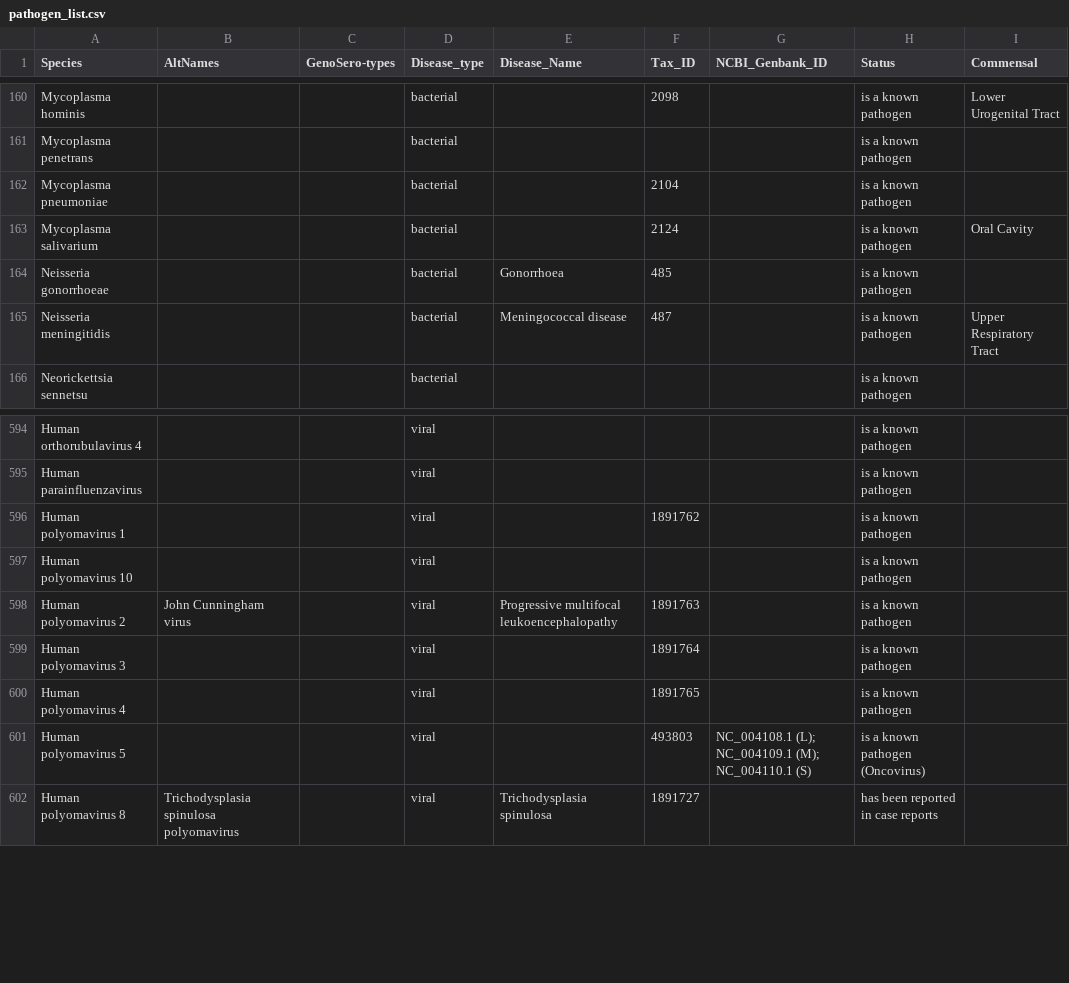
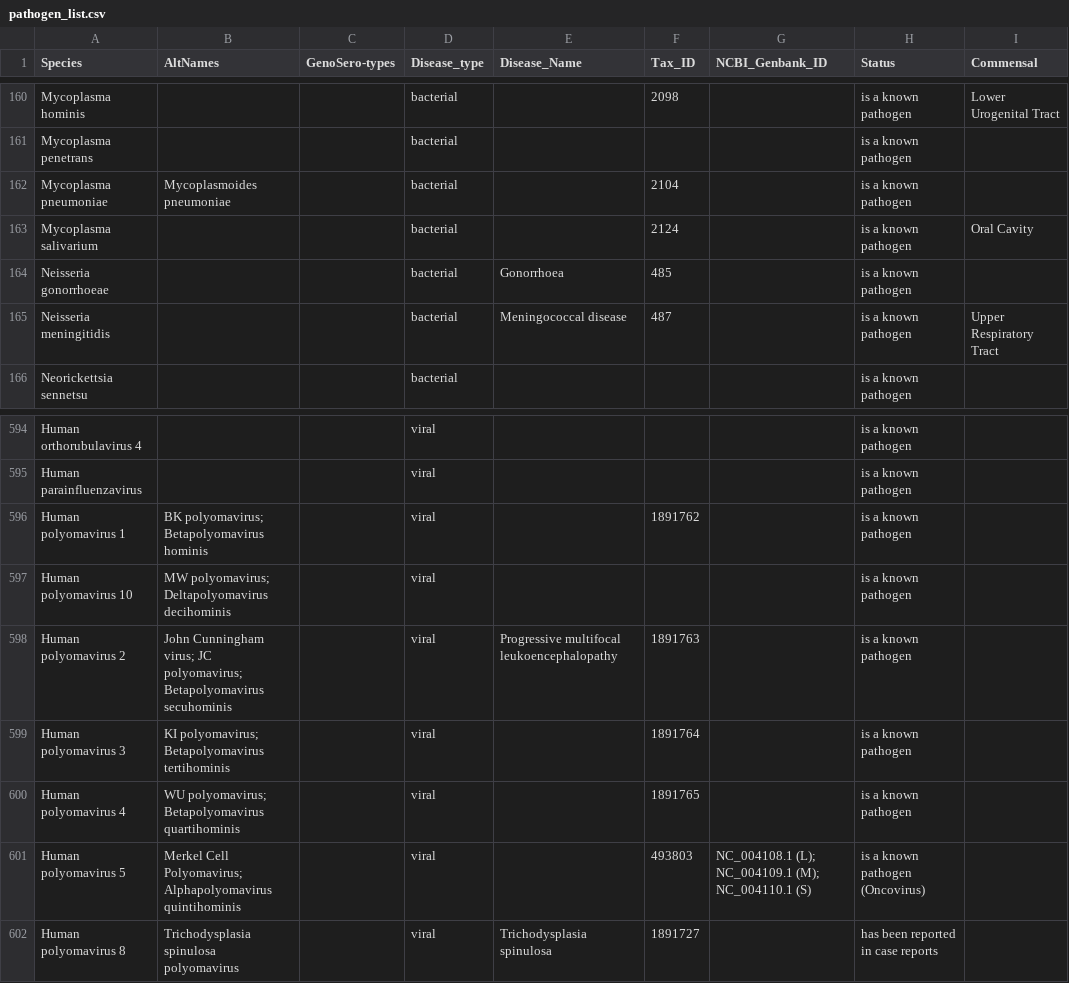
Before and after one commit to LilWinx/metagp_report, a CSV file: database/pathogen_list.csv, drawn as a sheet; only a part is shown, gaps mark what is left out; the diff names each change by its address in the sheet, - before the commit and + after, or states it on an @@ line.

Commit message:
update pathogen list

```diff
--- a/database/pathogen_list.csv
+++ b/database/pathogen_list.csv
-B162 (AltNames): (empty)
+B162 (AltNames): Mycoplasmoides pneumoniae
-B596 (AltNames): (empty)
+B596 (AltNames): BK polyomavirus; Betapolyomavirus hominis
-B597 (AltNames): (empty)
+B597 (AltNames): MW polyomavirus; Deltapolyomavirus decihominis
-B598 (AltNames): John Cunningham virus
+B598 (AltNames): John Cunningham virus; JC polyomavirus; Betapolyomavirus secuhominis
-B599 (AltNames): (empty)
+B599 (AltNames): KI polyomavirus; Betapolyomavirus tertihominis
-B600 (AltNames): (empty)
+B600 (AltNames): WU polyomavirus; Betapolyomavirus quartihominis
-B601 (AltNames): (empty)
+B601 (AltNames): Merkel Cell Polyomavirus; Alphapolyomavirus quintihominis
```
Also changed, not shown: 1 other file.
